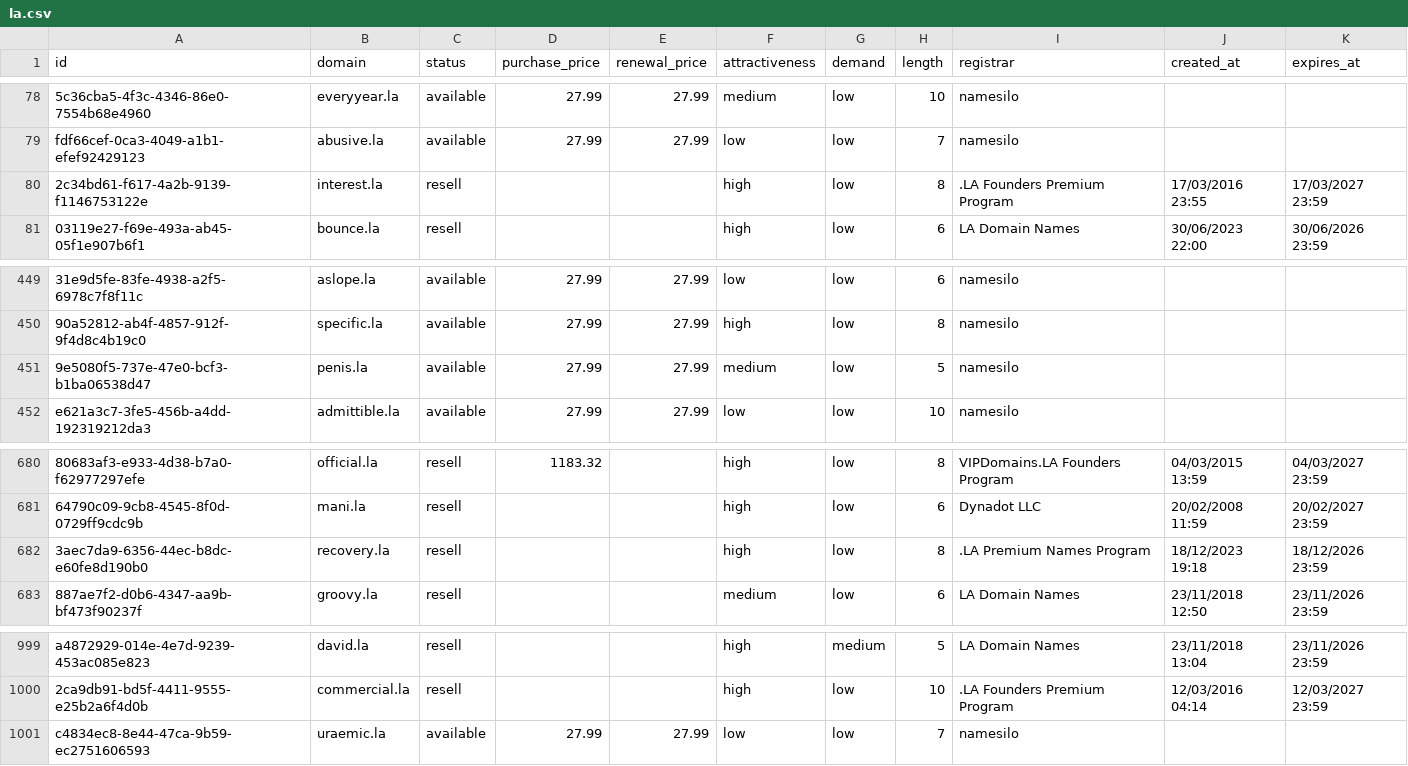
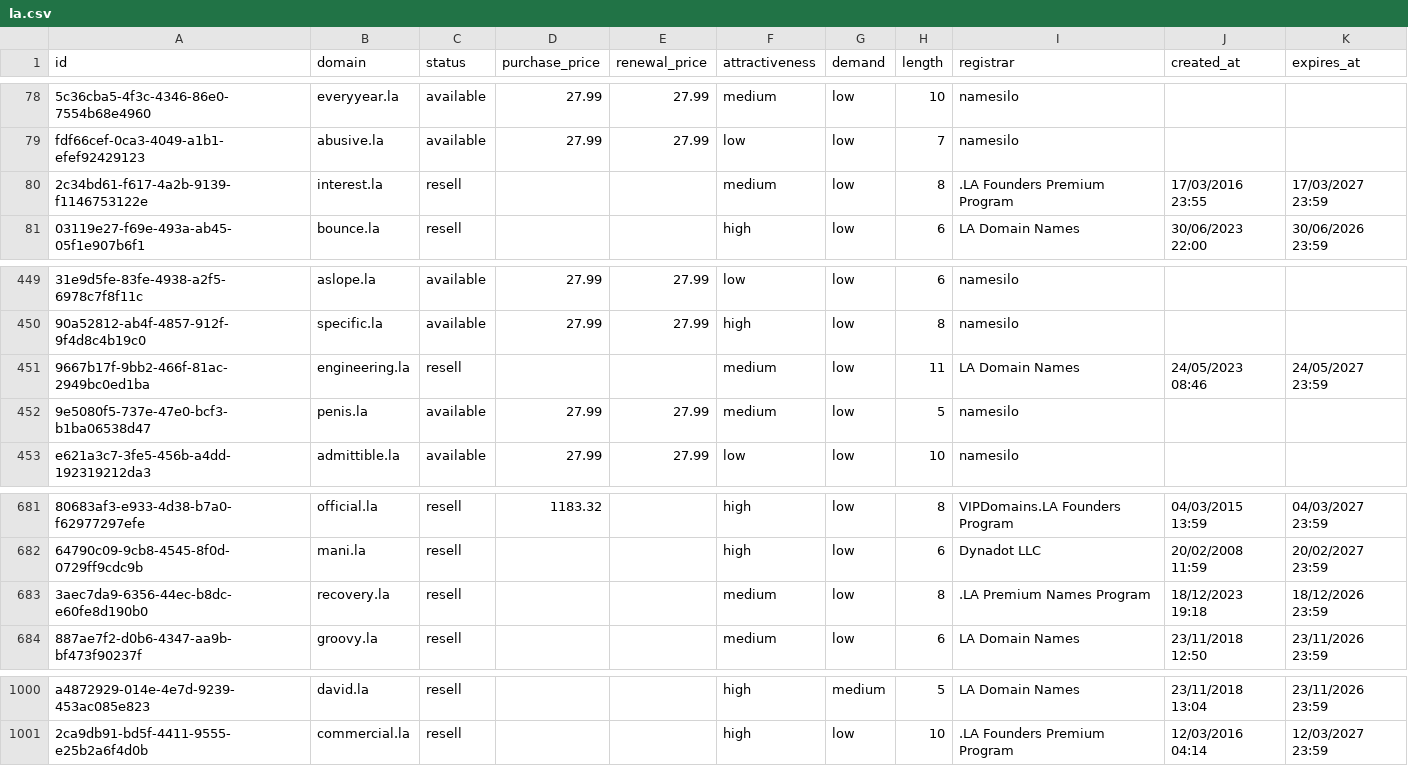
Before and after one commit to UniqueDomains/la-oneword-domains, a CSV file: la.csv, drawn as a sheet; only a part is shown, gaps mark what is left out; removed rows and columns are numbered as before the commit, all else as after; the diff names each change by its address in the sheet, - before the commit and + after, or states it on an @@ line.

Commit message:
Domains update

```diff
--- a/la.csv
+++ b/la.csv
-F80 (attractiveness): high
+F80 (attractiveness): medium
+row 451: 9667b17f-9bb2-466f-81ac-2949bc0ed1ba | engineering.la | resell |  |  | medium | low | 11 | LA Domain Names | 24/05/2023 08:46 | 24/05/2027 23:59
-F683 (attractiveness): high
+F683 (attractiveness): medium
-row 1001: c4834ec8-8e44-47ca-9b59-ec2751606593 | uraemic.la | available | 27.99 | 27.99 | low | low | 7 | namesilo
```
Also changed, not shown: 4 other files.
